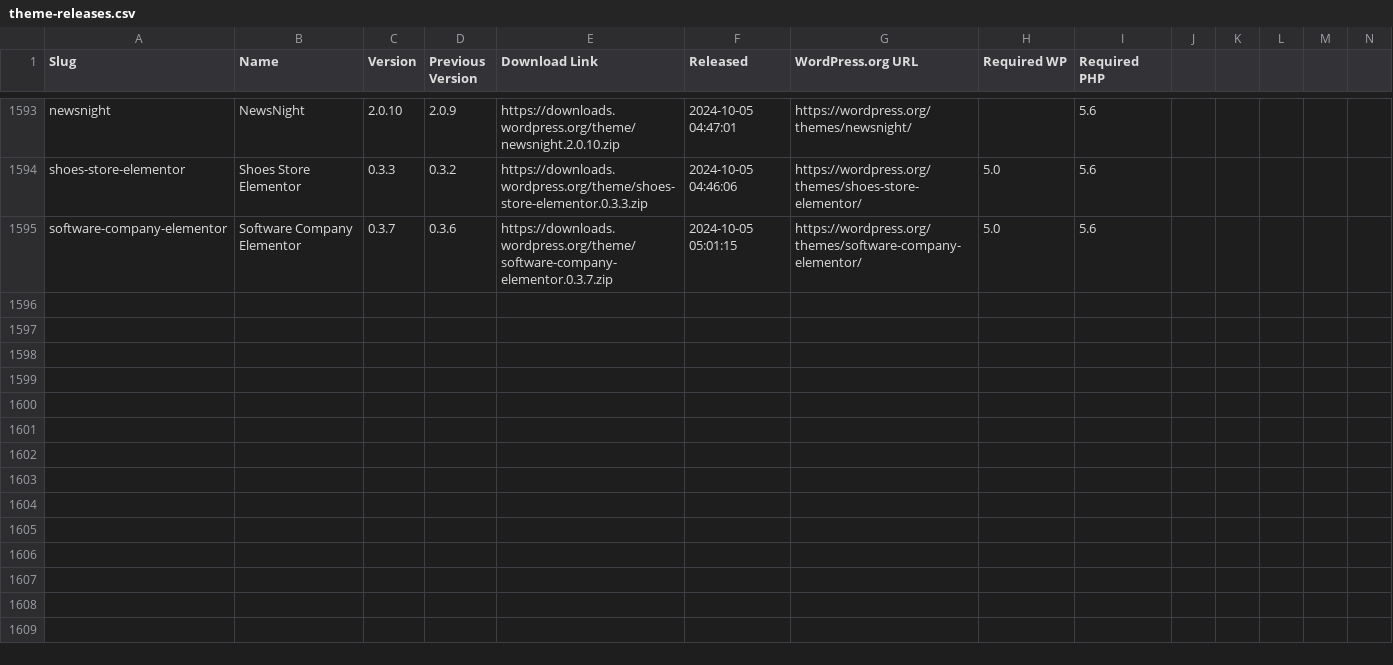
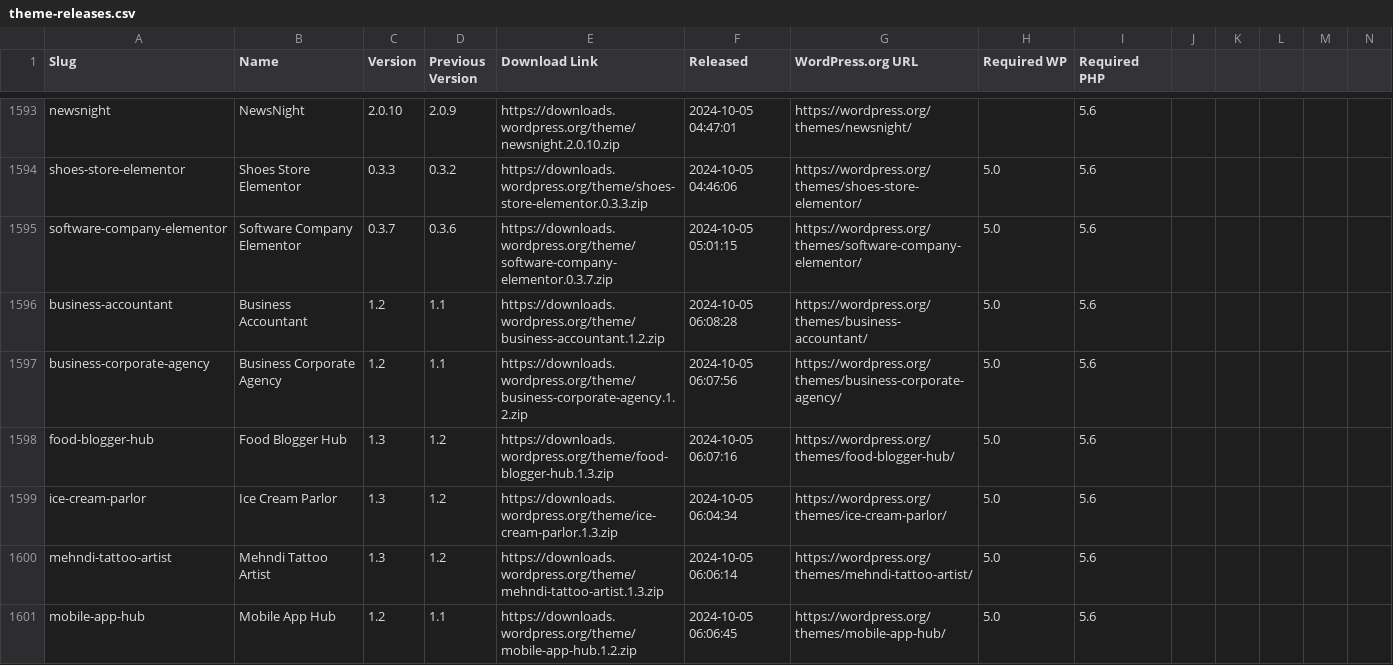
Before and after one commit to dd32/wp-public-data, a CSV file: theme-releases.csv, drawn as a sheet; only a part is shown, gaps mark what is left out; rows hold the shown columns only; the diff names each change by its address in the sheet, - before the commit and + after, or states it on an @@ line.

```diff
--- a/theme-releases.csv
+++ b/theme-releases.csv
+row 1596: business-accountant | Business Accountant | 1.2 | 1.1 | https://downloads.wordpress.org/theme/business-accountant.1.2.zip | 2024-10-05 06:08:28 | https://wordpress.org/themes/business-accountant/ | 5.0 | 5.6
+row 1597: business-corporate-agency | Business Corporate Agency | 1.2 | 1.1 | https://downloads.wordpress.org/theme/business-corporate-agency.1.2.zip | 2024-10-05 06:07:56 | https://wordpress.org/themes/business-corporate-agency/ | 5.0 | 5.6
+row 1598: food-blogger-hub | Food Blogger Hub | 1.3 | 1.2 | https://downloads.wordpress.org/theme/food-blogger-hub.1.3.zip | 2024-10-05 06:07:16 | https://wordpress.org/themes/food-blogger-hub/ | 5.0 | 5.6
+row 1599: ice-cream-parlor | Ice Cream Parlor | 1.3 | 1.2 | https://downloads.wordpress.org/theme/ice-cream-parlor.1.3.zip | 2024-10-05 06:04:34 | https://wordpress.org/themes/ice-cream-parlor/ | 5.0 | 5.6
+row 1600: mehndi-tattoo-artist | Mehndi Tattoo Artist | 1.3 | 1.2 | https://downloads.wordpress.org/theme/mehndi-tattoo-artist.1.3.zip | 2024-10-05 06:06:14 | https://wordpress.org/themes/mehndi-tattoo-artist/ | 5.0 | 5.6
+row 1601: mobile-app-hub | Mobile App Hub | 1.2 | 1.1 | https://downloads.wordpress.org/theme/mobile-app-hub.1.2.zip | 2024-10-05 06:06:45 | https://wordpress.org/themes/mobile-app-hub/ | 5.0 | 5.6
```
Also changed, not shown: 7 other files.
